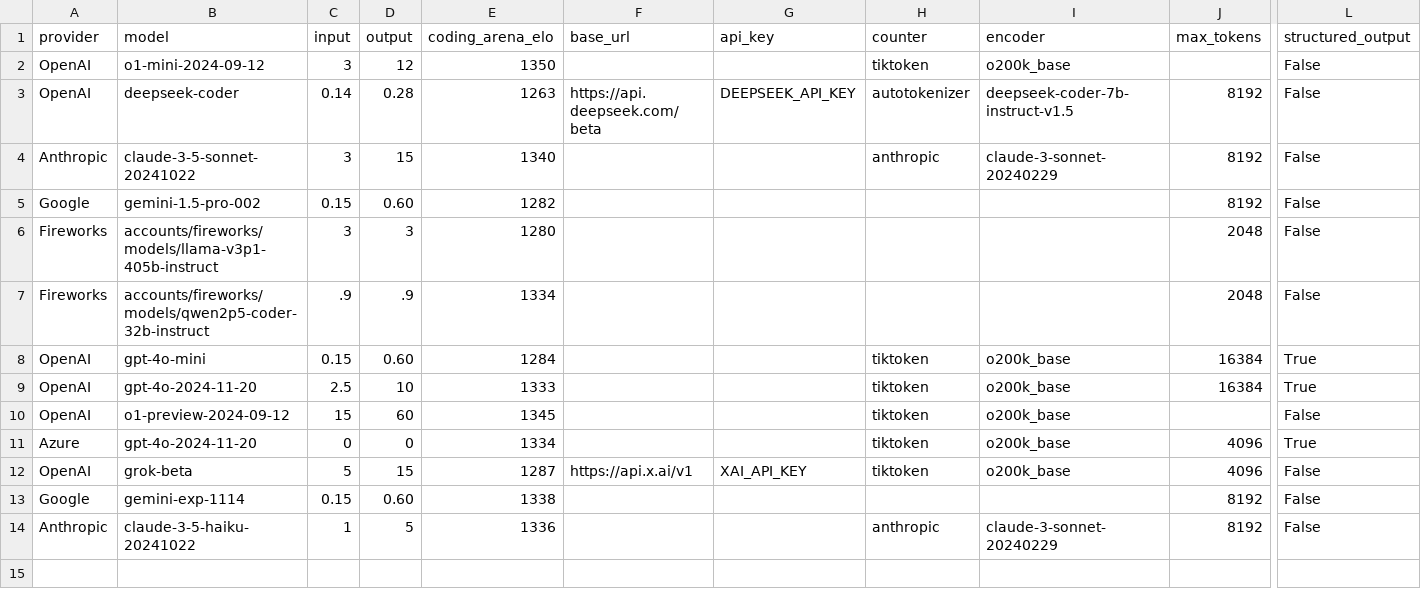
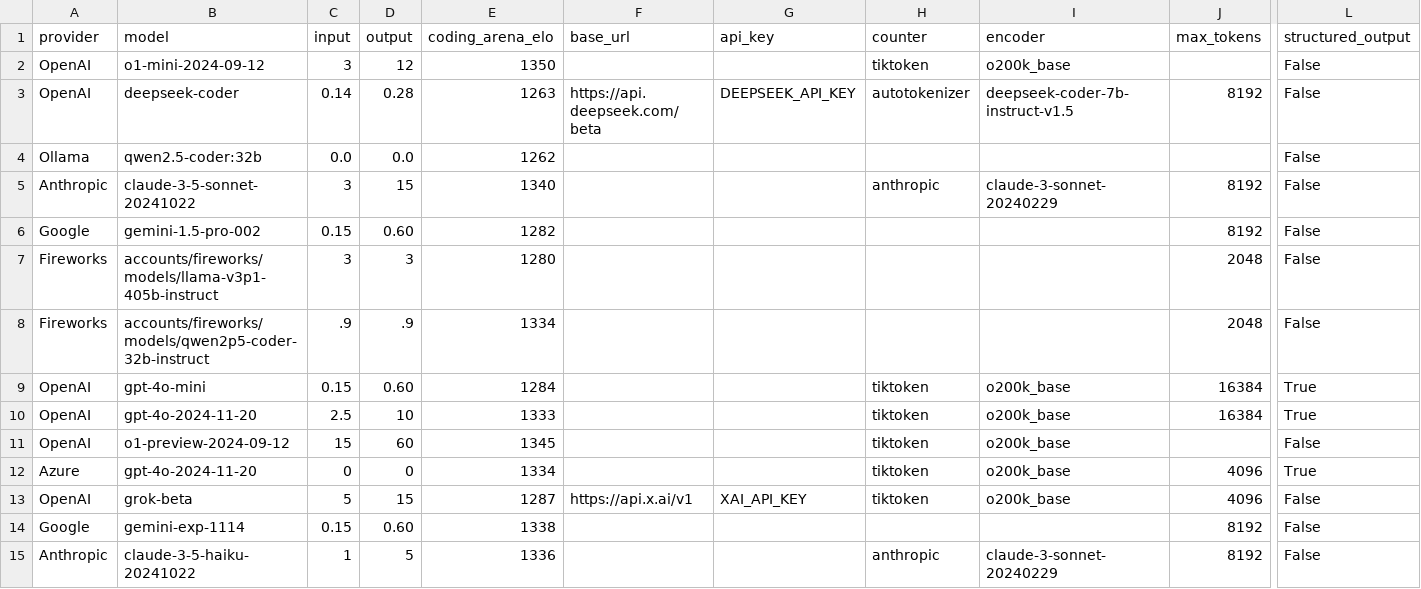
Before and after one commit to promptdriven/pdd, a CSV file: data/llm_model.csv, drawn as a sheet; only a part is shown, gaps mark what is left out; rows hold the shown columns only; the diff names each change by its address in the sheet, - before the commit and + after, or states it on an @@ line.

Commit message:
Ollama support

```diff
--- a/data/llm_model.csv
+++ b/data/llm_model.csv
+row 4: Ollama | qwen2.5-coder:32b | 0.0 | 0.0 | 1262 |  |  |  |  |  | False
```
Also changed, not shown: 1 other file.
